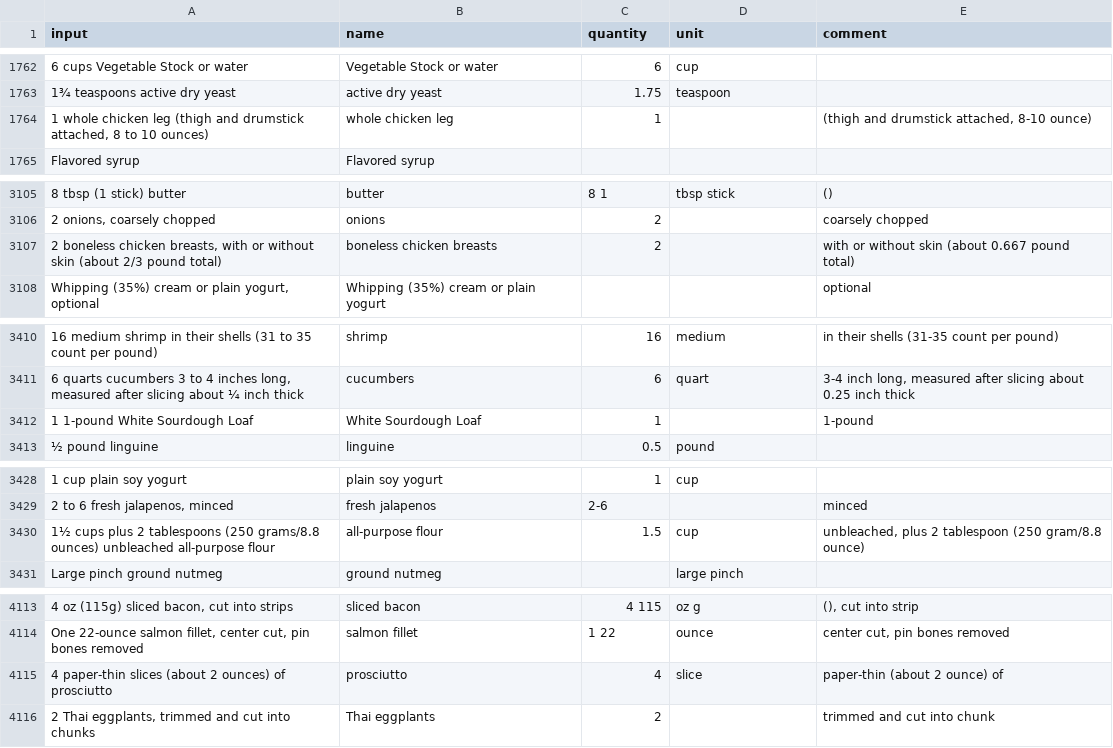
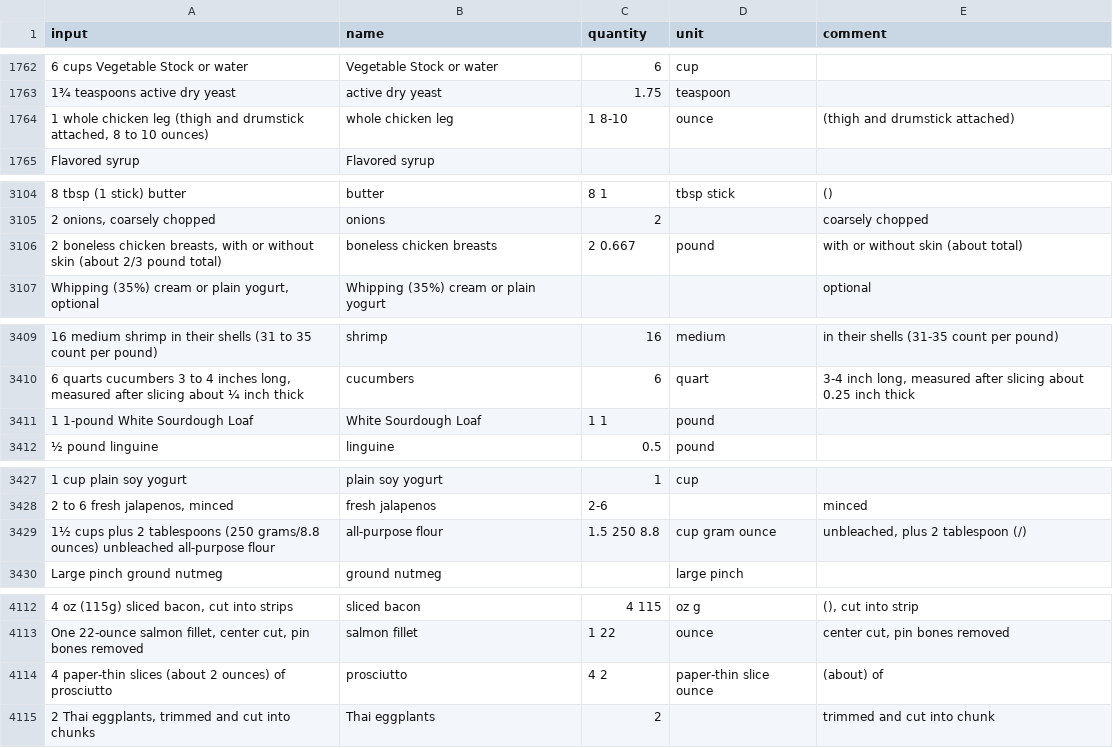
Before and after one commit to strangetom/ingredient-parser, a CSV file: train/data/cookstr/cookstr-ingredients-snapshot-2017-clean.csv, drawn as a sheet; only a part is shown, gaps mark what is left out; addresses are those after the commit; the diff covers the shown part only; the diff names each change by its address in the sheet, - before the commit and + after, or states it on an @@ line.

```diff
--- a/train/data/cookstr/cookstr-ingredients-snapshot-2017-clean.csv
+++ b/train/data/cookstr/cookstr-ingredients-snapshot-2017-clean.csv
-C1764 (quantity): 1
+C1764 (quantity): 1 8-10
-D1764 (unit): (empty)
+D1764 (unit): ounce
-E1764 (comment): (thigh and drumstick attached, 8-10 ounce)
+E1764 (comment): (thigh and drumstick attached)
-C3106 (quantity): 2
+C3106 (quantity): 2 0.667
-D3106 (unit): (empty)
+D3106 (unit): pound
-E3106 (comment): with or without skin (about 0.667 pound total)
+E3106 (comment): with or without skin (about total)
-C3411 (quantity): 1
+C3411 (quantity): 1 1
-D3411 (unit): (empty)
+D3411 (unit): pound
-E3411 (comment): 1-pound
+E3411 (comment): (empty)
-C3429 (quantity): 1.5
+C3429 (quantity): 1.5 250 8.8
-D3429 (unit): cup
+D3429 (unit): cup gram ounce
-E3429 (comment): unbleached, plus 2 tablespoon (250 gram/8.8 ounce)
+E3429 (comment): unbleached, plus 2 tablespoon (/)
-C4114 (quantity): 4
+C4114 (quantity): 4 2
-D4114 (unit): slice
+D4114 (unit): paper-thin slice ounce
-E4114 (comment): paper-thin (about 2 ounce) of
+E4114 (comment): (about) of
```
Also changed, not shown: 1 removed row and 56 edited cells elsewhere in this file.
